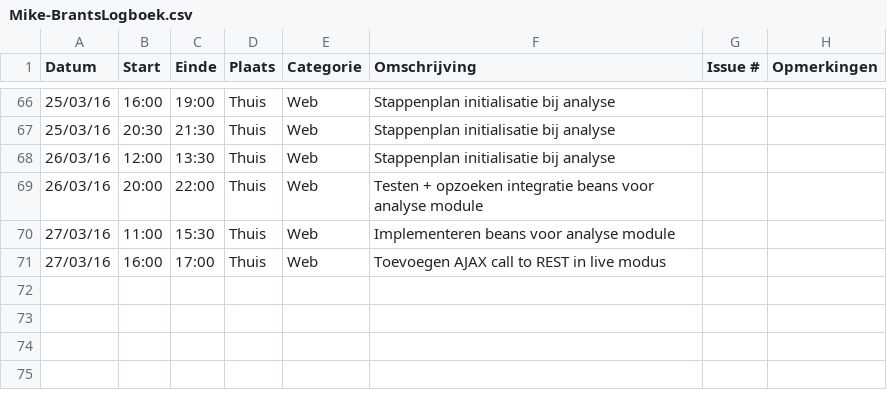
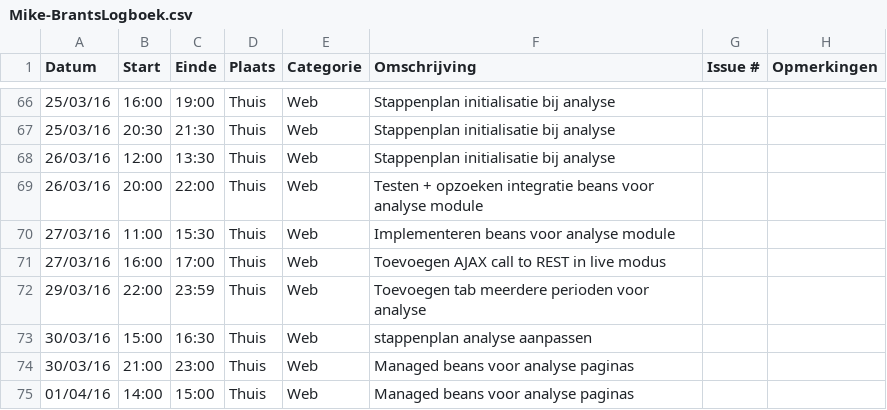
Before and after one commit to ghentlivinglab/Traffic-Travel-Time-Analyzer-2, a CSV file: Mike-BrantsLogboek.csv, drawn as a sheet; only a part is shown, gaps mark what is left out.

Commit message:
analyse uses JSF beans

```diff
--- a/Mike-BrantsLogboek.csv
+++ b/Mike-BrantsLogboek.csv
@@ -71 +71,5 @@ Datum,Start,Einde,Plaats,Categorie,Omschrijving,Issue #,Opmerkingen
 27/03/16,16:00,17:00,Thuis,Web,Toevoegen AJAX call to REST in live modus,,
+29/03/16,22:00,23:59,Thuis,Web,Toevoegen tab meerdere perioden voor analyse,,
+30/03/16,15:00,16:30,Thuis,Web,stappenplan analyse aanpassen,,
+30/03/16,21:00,23:00,Thuis,Web,Managed beans voor analyse paginas,,
+01/04/16,14:00,15:00,Thuis,Web,Managed beans voor analyse paginas,,
```
Also changed, not shown: 28 other files.
